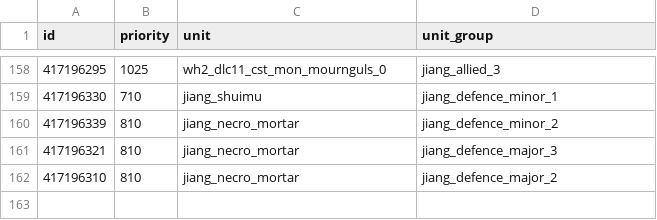
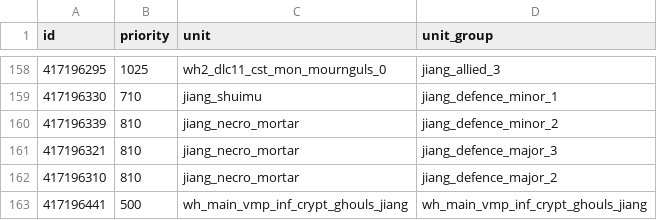
Before and after one commit to RhoxGSAINT/Dynasty-of-the-Damned, a TSV file: db/armed_citizenry_units_to_unit_groups_junctions_tables/jiangshi_reborn_garrisons+.tsv, drawn as a sheet; only a part is shown, gaps mark what is left out; the diff names each change by its address in the sheet, - before the commit and + after, or states it on an @@ line.

Commit message:
Garrison
Garrison for the special settlement types

```diff
--- a/db/armed_citizenry_units_to_unit_groups_junctions_tables/jiangshi_reborn_garrisons+.tsv
+++ b/db/armed_citizenry_units_to_unit_groups_junctions_tables/jiangshi_reborn_garrisons+.tsv
+row 163: 417196441 | 500 | wh_main_vmp_inf_crypt_ghouls_jiang | wh_main_vmp_inf_crypt_ghouls_jiang
```
Also changed, not shown: db/armed_citizenry_unit_groups_tables/jiangshi_reborn+.tsv, 1 other file.
